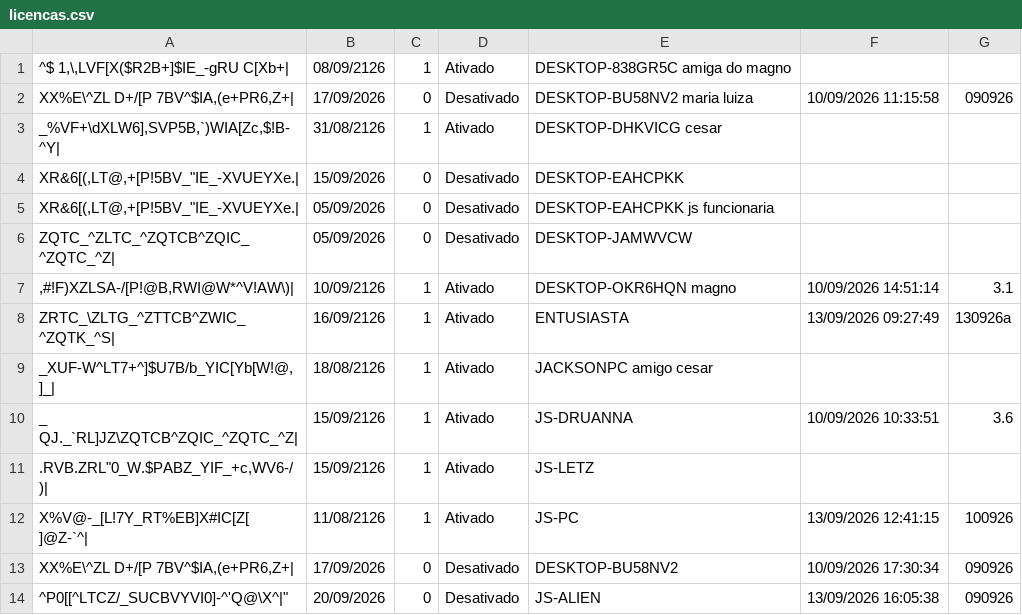
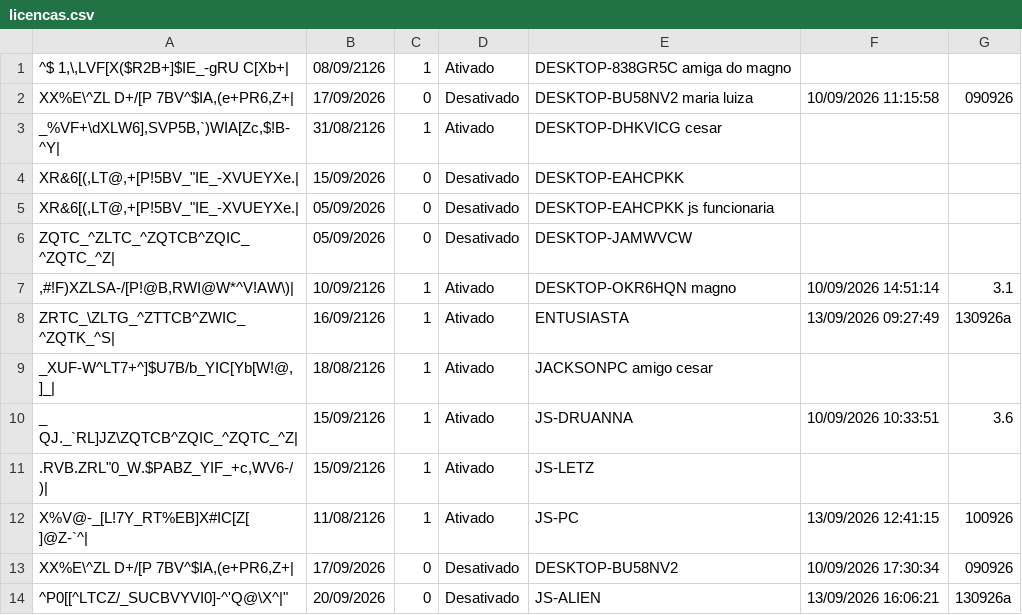
Before and after one commit to JLISPCAD/UPDATELISP, a CSV file: licencas.csv, drawn as a sheet; the diff names each change by its address in the sheet, - before the commit and + after, or states it on an @@ line.

Commit message:
Atualização e limpeza de duplicadas em 13/09/2026 16:06:21 (v130926a)

```diff
--- a/licencas.csv
+++ b/licencas.csv
-F14: 13/09/2026 16:05:38
+F14: 13/09/2026 16:06:21
-G14: 090926
+G14: 130926a
```
